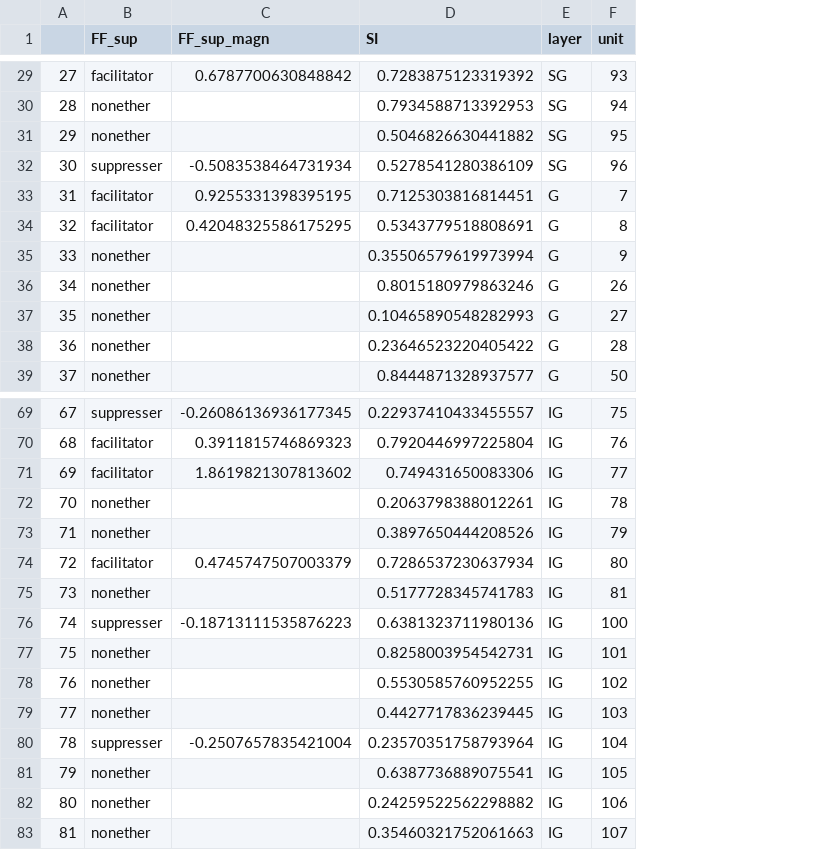
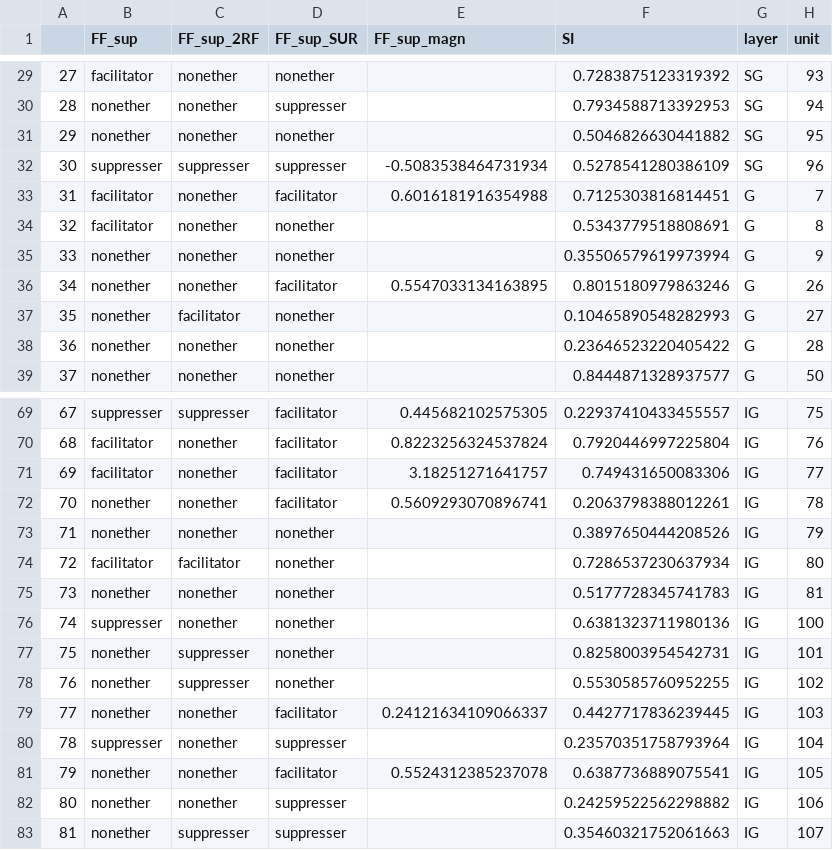
Before and after one commit to nurminenlab/variability-sizetuning-analysis, a CSV file: MU-analysis/2-PrecomputedAnalysis/quencher_DF.csv, drawn as a sheet; only a part is shown, gaps mark what is left out; addresses are those after the commit; the diff covers the shown part only; the diff names each change by its address in the sheet, - before the commit and + after, or states it on an @@ line.

```diff
--- a/MU-analysis/2-PrecomputedAnalysis/quencher_DF.csv
+++ b/MU-analysis/2-PrecomputedAnalysis/quencher_DF.csv
+column C (FF_sup_2RF), rows 29-39: nonether | nonether | nonether | suppresser | nonether | nonether | nonether | nonether | facilitator | nonether | nonether; rows 69-83: suppresser | nonether | nonether | nonether | nonether | facilitator | nonether | nonether | suppresser | suppresser | nonether | nonether | nonether | nonether | suppresser
+column D (FF_sup_SUR), rows 29-39: nonether | suppresser | nonether | suppresser | facilitator | nonether | nonether | facilitator | nonether | nonether | nonether; rows 69-83: facilitator | facilitator | facilitator | facilitator | nonether | nonether | nonether | nonether | nonether | nonether | facilitator | suppresser | facilitator | suppresser | suppresser
-E29 (FF_sup_magn): 0.6787700630848842
+E29 (FF_sup_magn): (empty)
-E33 (FF_sup_magn): 0.9255331398395195
+E33 (FF_sup_magn): 0.6016181916354988
-E34 (FF_sup_magn): 0.42048325586175295
+E34 (FF_sup_magn): (empty)
-E36 (FF_sup_magn): (empty)
+E36 (FF_sup_magn): 0.5547033134163895
-E69 (FF_sup_magn): -0.26086136936177345
+E69 (FF_sup_magn): 0.445682102575305
-E70 (FF_sup_magn): 0.3911815746869323
+E70 (FF_sup_magn): 0.8223256324537824
-E71 (FF_sup_magn): 1.8619821307813602
+E71 (FF_sup_magn): 3.18251271641757
-E72 (FF_sup_magn): (empty)
+E72 (FF_sup_magn): 0.5609293070896741
-E74 (FF_sup_magn): 0.4745747507003379
+E74 (FF_sup_magn): (empty)
-E76 (FF_sup_magn): -0.18713111535876223
+E76 (FF_sup_magn): (empty)
-E79 (FF_sup_magn): (empty)
+E79 (FF_sup_magn): 0.24121634109066337
-E80 (FF_sup_magn): -0.2507657835421004
+E80 (FF_sup_magn): (empty)
-E81 (FF_sup_magn): (empty)
+E81 (FF_sup_magn): 0.5524312385237078
```
Also changed, not shown: 30 edited cells elsewhere in this file, 23 other files.
